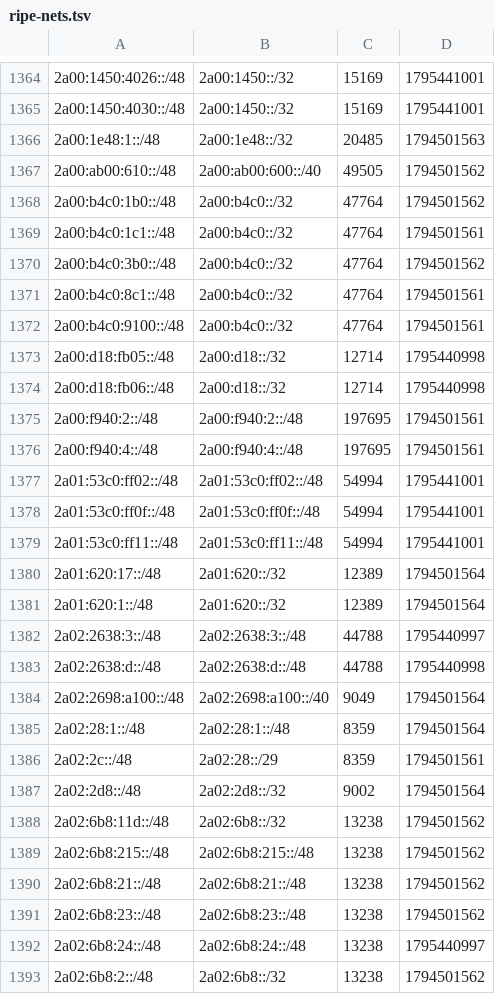
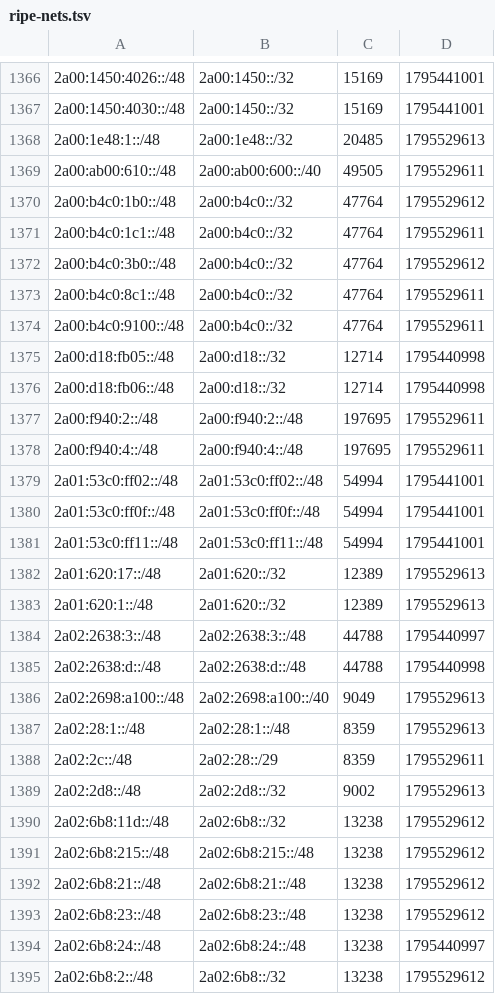
Before and after one commit to anten-ka/aegis, a TSV file: cache/ripe-nets.tsv, drawn as a sheet; only a part is shown, gaps mark what is left out; the diff covers the shown part only.

```diff
--- a/cache/ripe-nets.tsv
+++ b/cache/ripe-nets.tsv
@@ -1365,13 +1367,13 @@
 2a00:1450:4030::/48	2a00:1450::/32	15169	1795441001
-2a00:1e48:1::/48	2a00:1e48::/32	20485	1794501563
-2a00:ab00:610::/48	2a00:ab00:600::/40	49505	1794501562
-2a00:b4c0:1b0::/48	2a00:b4c0::/32	47764	1794501562
-2a00:b4c0:1c1::/48	2a00:b4c0::/32	47764	1794501561
-2a00:b4c0:3b0::/48	2a00:b4c0::/32	47764	1794501562
-2a00:b4c0:8c1::/48	2a00:b4c0::/32	47764	1794501561
-2a00:b4c0:9100::/48	2a00:b4c0::/32	47764	1794501561
+2a00:1e48:1::/48	2a00:1e48::/32	20485	1795529613
+2a00:ab00:610::/48	2a00:ab00:600::/40	49505	1795529611
+2a00:b4c0:1b0::/48	2a00:b4c0::/32	47764	1795529612
+2a00:b4c0:1c1::/48	2a00:b4c0::/32	47764	1795529611
+2a00:b4c0:3b0::/48	2a00:b4c0::/32	47764	1795529612
+2a00:b4c0:8c1::/48	2a00:b4c0::/32	47764	1795529611
+2a00:b4c0:9100::/48	2a00:b4c0::/32	47764	1795529611
 2a00:d18:fb05::/48	2a00:d18::/32	12714	1795440998
 2a00:d18:fb06::/48	2a00:d18::/32	12714	1795440998
-2a00:f940:2::/48	2a00:f940:2::/48	197695	1794501561
-2a00:f940:4::/48	2a00:f940:4::/48	197695	1794501561
+2a00:f940:2::/48	2a00:f940:2::/48	197695	1795529611
+2a00:f940:4::/48	2a00:f940:4::/48	197695	1795529611
 2a01:53c0:ff02::/48	2a01:53c0:ff02::/48	54994	1795441001
@@ -1379,15 +1381,15 @@
 2a01:53c0:ff11::/48	2a01:53c0:ff11::/48	54994	1795441001
-2a01:620:17::/48	2a01:620::/32	12389	1794501564
-2a01:620:1::/48	2a01:620::/32	12389	1794501564
+2a01:620:17::/48	2a01:620::/32	12389	1795529613
+2a01:620:1::/48	2a01:620::/32	12389	1795529613
 2a02:2638:3::/48	2a02:2638:3::/48	44788	1795440997
 2a02:2638:d::/48	2a02:2638:d::/48	44788	1795440998
-2a02:2698:a100::/48	2a02:2698:a100::/40	9049	1794501564
-2a02:28:1::/48	2a02:28:1::/48	8359	1794501564
-2a02:2c::/48	2a02:28::/29	8359	1794501561
-2a02:2d8::/48	2a02:2d8::/32	9002	1794501564
-2a02:6b8:11d::/48	2a02:6b8::/32	13238	1794501562
-2a02:6b8:215::/48	2a02:6b8:215::/48	13238	1794501562
-2a02:6b8:21::/48	2a02:6b8:21::/48	13238	1794501562
-2a02:6b8:23::/48	2a02:6b8:23::/48	13238	1794501562
+2a02:2698:a100::/48	2a02:2698:a100::/40	9049	1795529613
+2a02:28:1::/48	2a02:28:1::/48	8359	1795529613
+2a02:2c::/48	2a02:28::/29	8359	1795529611
+2a02:2d8::/48	2a02:2d8::/32	9002	1795529613
+2a02:6b8:11d::/48	2a02:6b8::/32	13238	1795529612
+2a02:6b8:215::/48	2a02:6b8:215::/48	13238	1795529612
+2a02:6b8:21::/48	2a02:6b8:21::/48	13238	1795529612
+2a02:6b8:23::/48	2a02:6b8:23::/48	13238	1795529612
 2a02:6b8:24::/48	2a02:6b8:24::/48	13238	1795440997
-2a02:6b8:2::/48	2a02:6b8::/32	13238	1794501562
+2a02:6b8:2::/48	2a02:6b8::/32	13238	1795529612
```
Also changed, not shown: 3 added rows and 76 edited cells elsewhere in this file, cache/ripe-as.tsv, cache/ripe-own.tsv, 44 other files.
